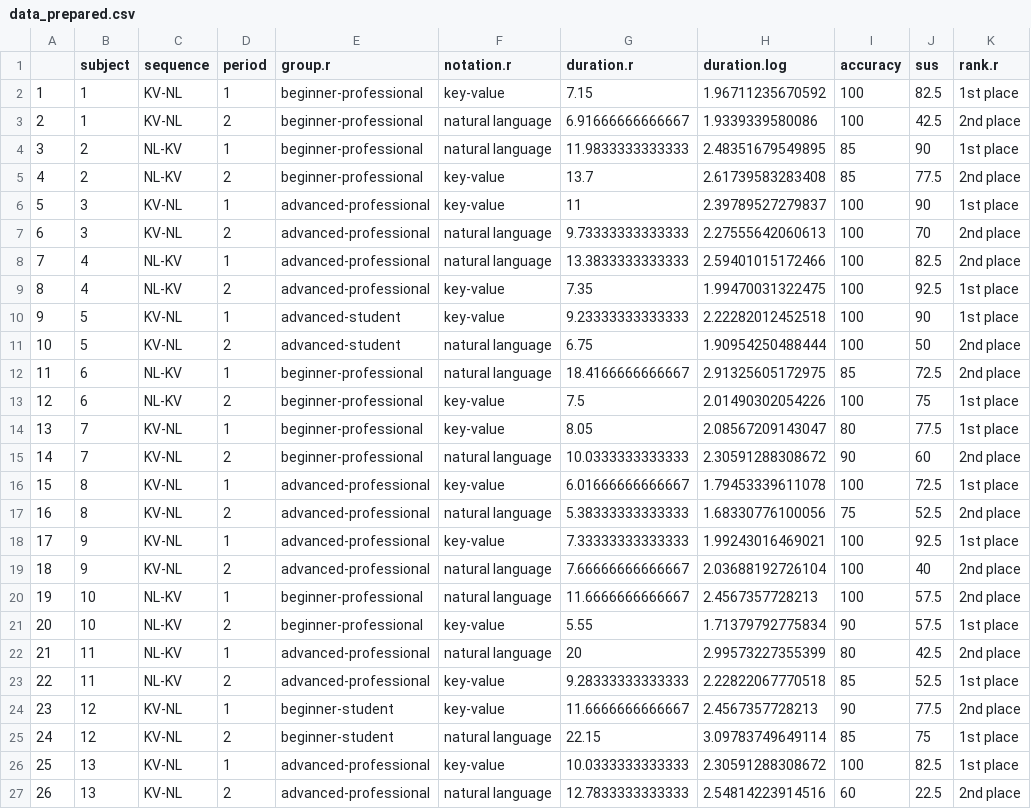
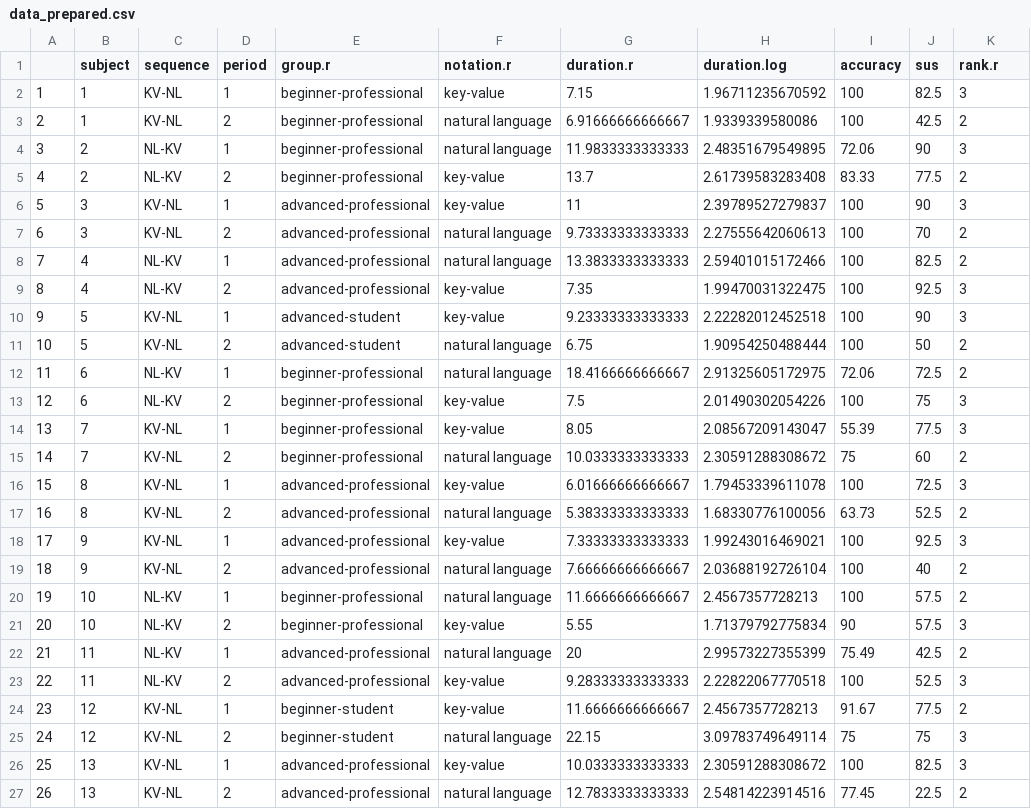
Before and after one commit to michaelfeurstein/sbl-experiment, a CSV file: data_prepared.csv, drawn as a sheet; only a part is shown; the diff covers the shown part only.

Commit message:
reassessed accuracy
modified data_export.csv
reran parts of analysis.r
in order to re prepare the csv
which led to an updated data_prepared.csv

no change in significance of accuracy difference
but wider difference spread

todo: create in depth analysis of each feature & quality error in order
to report on where exactly errors happened (feedback: Neumann)

```diff
--- a/data_prepared.csv
+++ b/data_prepared.csv
@@ -1,27 +1,27 @@
 "","subject","sequence","period","group.r","notation.r","duration.r","duration.log","accuracy","sus","rank.r"
-"1",1,"KV-NL","1","beginner-professional","key-value",7.15,1.96711235670592,100,82.5,"1st place"
-"2",1,"KV-NL","2","beginner-professional","natural language",6.91666666666667,1.9339339580086,100,42.5,"2nd place"
-"3",2,"NL-KV","1","beginner-professional","natural language",11.9833333333333,2.48351679549895,85,90,"1st place"
-"4",2,"NL-KV","2","beginner-professional","key-value",13.7,2.61739583283408,85,77.5,"2nd place"
-"5",3,"KV-NL","1","advanced-professional","key-value",11,2.39789527279837,100,90,"1st place"
-"6",3,"KV-NL","2","advanced-professional","natural language",9.73333333333333,2.27555642060613,100,70,"2nd place"
-"7",4,"NL-KV","1","advanced-professional","natural language",13.3833333333333,2.59401015172466,100,82.5,"2nd place"
-"8",4,"NL-KV","2","advanced-professional","key-value",7.35,1.99470031322475,100,92.5,"1st place"
-"9",5,"KV-NL","1","advanced-student","key-value",9.23333333333333,2.22282012452518,100,90,"1st place"
-"10",5,"KV-NL","2","advanced-student","natural language",6.75,1.90954250488444,100,50,"2nd place"
-"11",6,"NL-KV","1","beginner-professional","natural language",18.4166666666667,2.91325605172975,85,72.5,"2nd place"
-"12",6,"NL-KV","2","beginner-professional","key-value",7.5,2.01490302054226,100,75,"1st place"
-"13",7,"KV-NL","1","beginner-professional","key-value",8.05,2.08567209143047,80,77.5,"1st place"
-"14",7,"KV-NL","2","beginner-professional","natural language",10.0333333333333,2.30591288308672,90,60,"2nd place"
-"15",8,"KV-NL","1","advanced-professional","key-value",6.01666666666667,1.79453339611078,100,72.5,"1st place"
-"16",8,"KV-NL","2","advanced-professional","natural language",5.38333333333333,1.68330776100056,75,52.5,"2nd place"
-"17",9,"KV-NL","1","advanced-professional","key-value",7.33333333333333,1.99243016469021,100,92.5,"1st place"
-"18",9,"KV-NL","2","advanced-professional","natural language",7.66666666666667,2.03688192726104,100,40,"2nd place"
-"19",10,"NL-KV","1","beginner-professional","natural language",11.6666666666667,2.4567357728213,100,57.5,"2nd place"
-"20",10,"NL-KV","2","beginner-professional","key-value",5.55,1.71379792775834,90,57.5,"1st place"
-"21",11,"NL-KV","1","advanced-professional","natural language",20,2.99573227355399,80,42.5,"2nd place"
-"22",11,"NL-KV","2","advanced-professional","key-value",9.28333333333333,2.22822067770518,85,52.5,"1st place"
-"23",12,"KV-NL","1","beginner-student","key-value",11.6666666666667,2.4567357728213,90,77.5,"2nd place"
-"24",12,"KV-NL","2","beginner-student","natural language",22.15,3.09783749649114,85,75,"1st place"
-"25",13,"KV-NL","1","advanced-professional","key-value",10.0333333333333,2.30591288308672,100,82.5,"1st place"
-"26",13,"KV-NL","2","advanced-professional","natural language",12.7833333333333,2.54814223914516,60,22.5,"2nd place"
+"1",1,"KV-NL","1","beginner-professional","key-value",7.15,1.96711235670592,100,82.5,3
+"2",1,"KV-NL","2","beginner-professional","natural language",6.91666666666667,1.9339339580086,100,42.5,2
+"3",2,"NL-KV","1","beginner-professional","natural language",11.9833333333333,2.48351679549895,72.06,90,3
+"4",2,"NL-KV","2","beginner-professional","key-value",13.7,2.61739583283408,83.33,77.5,2
+"5",3,"KV-NL","1","advanced-professional","key-value",11,2.39789527279837,100,90,3
+"6",3,"KV-NL","2","advanced-professional","natural language",9.73333333333333,2.27555642060613,100,70,2
+"7",4,"NL-KV","1","advanced-professional","natural language",13.3833333333333,2.59401015172466,100,82.5,2
+"8",4,"NL-KV","2","advanced-professional","key-value",7.35,1.99470031322475,100,92.5,3
+"9",5,"KV-NL","1","advanced-student","key-value",9.23333333333333,2.22282012452518,100,90,3
+"10",5,"KV-NL","2","advanced-student","natural language",6.75,1.90954250488444,100,50,2
+"11",6,"NL-KV","1","beginner-professional","natural language",18.4166666666667,2.91325605172975,72.06,72.5,2
+"12",6,"NL-KV","2","beginner-professional","key-value",7.5,2.01490302054226,100,75,3
+"13",7,"KV-NL","1","beginner-professional","key-value",8.05,2.08567209143047,55.39,77.5,3
+"14",7,"KV-NL","2","beginner-professional","natural language",10.0333333333333,2.30591288308672,75,60,2
+"15",8,"KV-NL","1","advanced-professional","key-value",6.01666666666667,1.79453339611078,100,72.5,3
+"16",8,"KV-NL","2","advanced-professional","natural language",5.38333333333333,1.68330776100056,63.73,52.5,2
+"17",9,"KV-NL","1","advanced-professional","key-value",7.33333333333333,1.99243016469021,100,92.5,3
+"18",9,"KV-NL","2","advanced-professional","natural language",7.66666666666667,2.03688192726104,100,40,2
+"19",10,"NL-KV","1","beginner-professional","natural language",11.6666666666667,2.4567357728213,100,57.5,2
+"20",10,"NL-KV","2","beginner-professional","key-value",5.55,1.71379792775834,90,57.5,3
+"21",11,"NL-KV","1","advanced-professional","natural language",20,2.99573227355399,75.49,42.5,2
+"22",11,"NL-KV","2","advanced-professional","key-value",9.28333333333333,2.22822067770518,100,52.5,3
+"23",12,"KV-NL","1","beginner-student","key-value",11.6666666666667,2.4567357728213,91.67,77.5,2
+"24",12,"KV-NL","2","beginner-student","natural language",22.15,3.09783749649114,75,75,3
+"25",13,"KV-NL","1","advanced-professional","key-value",10.0333333333333,2.30591288308672,100,82.5,3
+"26",13,"KV-NL","2","advanced-professional","natural language",12.7833333333333,2.54814223914516,77.45,22.5,2
```
Also changed, not shown: 98 edited cells elsewhere in this file, data_export.csv.
